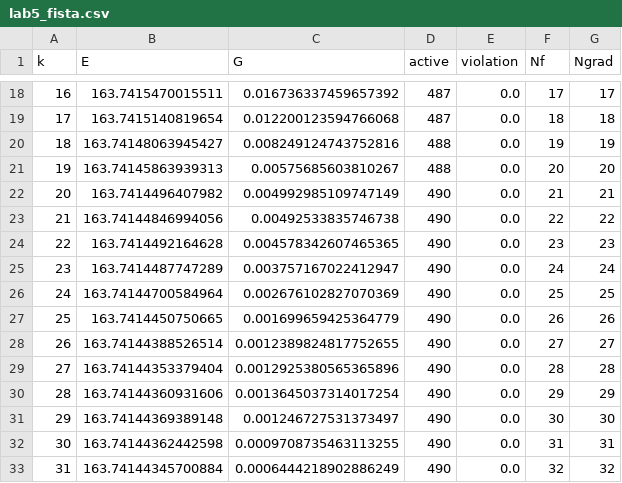
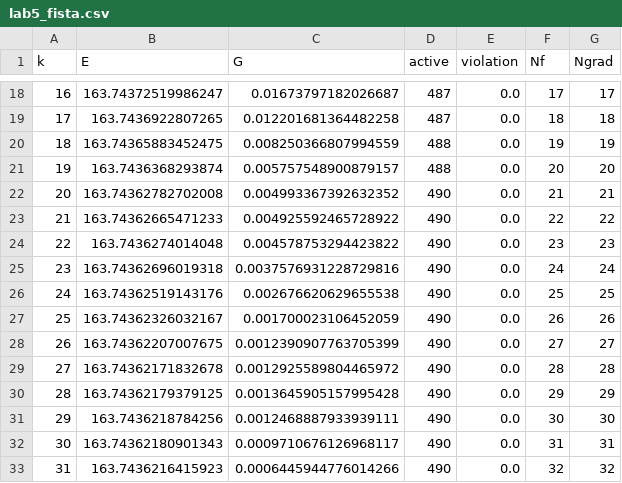
Before and after one commit to krikatletka/mathematical-optimization, a CSV file: project/outputs/lab5_fista.csv, drawn as a sheet; only a part is shown, gaps mark what is left out; the diff covers the shown part only.

```diff
--- a/project/outputs/lab5_fista.csv
+++ b/project/outputs/lab5_fista.csv
@@ -18,16 +18,16 @@ k;E;G;active;violation;Nf;Ngrad
-16;163.7415470015511;0.016736337459657392;487;0.0;17;17
-17;163.7415140819654;0.012200123594766068;487;0.0;18;18
-18;163.74148063945427;0.008249124743752816;488;0.0;19;19
-19;163.74145863939313;0.00575685603810267;488;0.0;20;20
-20;163.7414496407982;0.004992985109747149;490;0.0;21;21
-21;163.74144846994056;0.00492533835746738;490;0.0;22;22
-22;163.7414492164628;0.004578342607465365;490;0.0;23;23
-23;163.7414487747289;0.003757167022412947;490;0.0;24;24
-24;163.74144700584964;0.002676102827070369;490;0.0;25;25
-25;163.7414450750665;0.001699659425364779;490;0.0;26;26
-26;163.74144388526514;0.0012389824817752655;490;0.0;27;27
-27;163.74144353379404;0.0012925380565365896;490;0.0;28;28
-28;163.74144360931606;0.0013645037314017254;490;0.0;29;29
-29;163.74144369389148;0.001246727531373497;490;0.0;30;30
-30;163.74144362442598;0.0009708735463113255;490;0.0;31;31
-31;163.74144345700884;0.0006444218902886249;490;0.0;32;32
+16;163.74372519986247;0.01673797182026687;487;0.0;17;17
+17;163.7436922807265;0.012201681364482258;487;0.0;18;18
+18;163.74365883452475;0.008250366807994559;488;0.0;19;19
+19;163.7436368293874;0.005757548900879157;488;0.0;20;20
+20;163.74362782702008;0.004993367392632352;490;0.0;21;21
+21;163.74362665471233;0.004925592465728922;490;0.0;22;22
+22;163.7436274014048;0.004578753294423822;490;0.0;23;23
+23;163.74362696019318;0.0037576931228729816;490;0.0;24;24
+24;163.74362519143176;0.002676620629655538;490;0.0;25;25
+25;163.74362326032167;0.001700023106452059;490;0.0;26;26
+26;163.74362207007675;0.0012390907763705399;490;0.0;27;27
+27;163.74362171832678;0.0012925589804465972;490;0.0;28;28
+28;163.74362179379125;0.0013645905157995428;490;0.0;29;29
+29;163.7436218784256;0.0012468887933939111;490;0.0;30;30
+30;163.74362180901343;0.0009710676126968117;490;0.0;31;31
+31;163.7436216415923;0.0006445944776014266;490;0.0;32;32
```
Also changed, not shown: 114 edited cells elsewhere in this file, project/outputs/lab3_powell.csv, project/outputs/lab4_gradient.csv, 35 other files.
